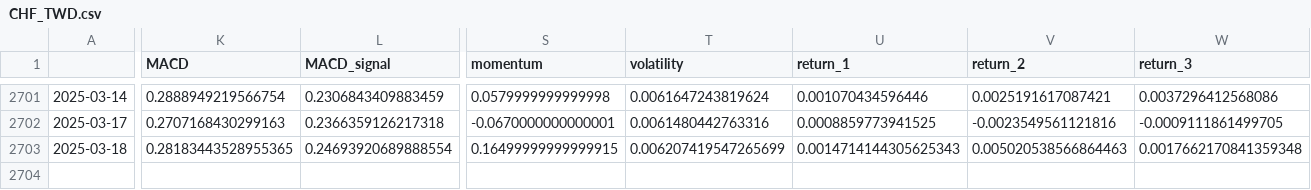
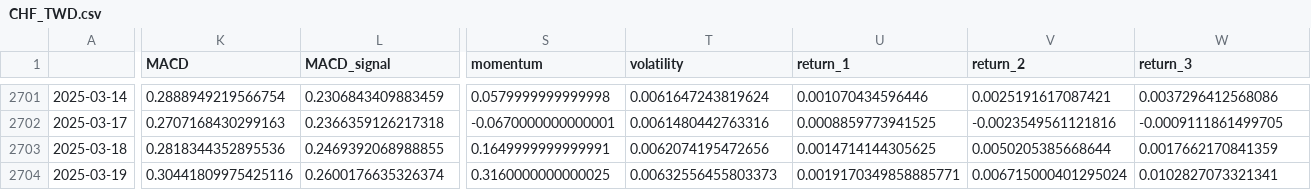
Before and after one commit to htseng2/TradeNotifier, a CSV file: Alpha_Vantage_Data/CHF_TWD.csv, drawn as a sheet; only a part is shown, gaps mark what is left out; rows hold the shown columns only; the diff covers the shown part only; the diff names each change by its address in the sheet, - before the commit and + after, or states it on an @@ line.

```diff
--- a/Alpha_Vantage_Data/CHF_TWD.csv
+++ b/Alpha_Vantage_Data/CHF_TWD.csv
-K2703 (MACD): 0.28183443528955365
+K2703 (MACD): 0.2818344352895536
-L2703 (MACD_signal): 0.24693920689888554
+L2703 (MACD_signal): 0.2469392068988855
-S2703 (momentum): 0.16499999999999915
+S2703 (momentum): 0.1649999999999991
-T2703 (volatility): 0.006207419547265699
+T2703 (volatility): 0.0062074195472656
-U2703 (return_1): 0.0014714144305625343
+U2703 (return_1): 0.0014714144305625
-V2703 (return_2): 0.005020538566864463
+V2703 (return_2): 0.0050205385668644
-W2703 (return_3): 0.0017662170841359348
+W2703 (return_3): 0.0017662170841359
+row 2704: 2025-03-19 | 0.30441809975425116 | 0.2600176635326374 | 0.3160000000000025 | 0.00632556455803373 | 0.0019170349858885771 | 0.006715000401295024 | 0.0102827073321341
```
Also changed, not shown: 2 edited cells elsewhere in this file, Alpha_Vantage_Data/AUD_TWD.csv, Alpha_Vantage_Data/GBP_TWD.csv, 4 other files.
